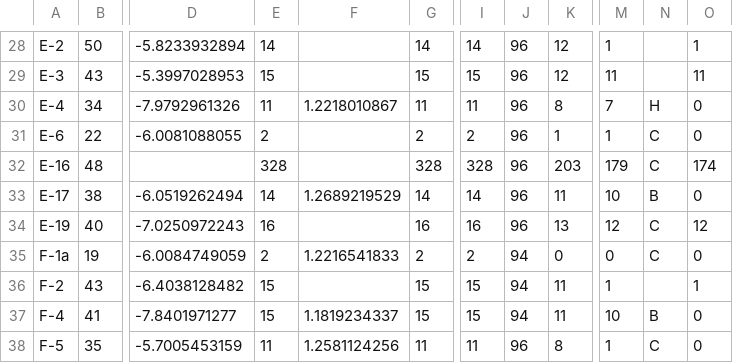
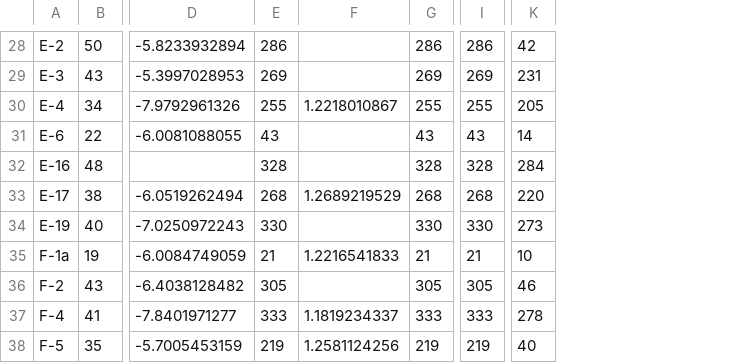
Before and after one commit to austinkeller/matcher, a CSV file: Counts_Table.csv, drawn as a sheet; only a part is shown, gaps mark what is left out; removed rows and columns are numbered as before the commit, all else as after; the diff covers the shown part only; the diff names each change by its address in the sheet, - before the commit and + after, or states it on an @@ line.

```diff
--- a/Counts_Table.csv
+++ b/Counts_Table.csv
-column J, rows 28-38: 96 | 96 | 96 | 96 | 96 | 96 | 96 | 94 | 94 | 94 | 96
-column K, rows 28-38: 12 | 12 | 8 | 1 | 203 | 11 | 13 | 0 | 11 | 11 | 8
-column M, rows 28-38: 1 | 11 | 7 | 1 | 179 | 10 | 12 | 0 | 1 | 10 | 1
-column N, rows 30-38: H | C | C | B | C | C |  | B | C
-column O, rows 28-38: 1 | 11 | 0 | 0 | 174 | 0 | 12 | 0 | 1 | 0 | 0
+column K, rows 28-38: 42 | 231 | 205 | 14 | 284 | 220 | 273 | 10 | 46 | 278 | 40
-E28: 14
+E28: 286
-G28: 14
+G28: 286
-I28: 14
+I28: 286
-E29: 15
+E29: 269
-G29: 15
+G29: 269
-I29: 15
+I29: 269
-E30: 11
+E30: 255
-G30: 11
+G30: 255
-I30: 11
+I30: 255
-E31: 2
+E31: 43
-G31: 2
+G31: 43
-I31: 2
+I31: 43
-E33: 14
+E33: 268
-G33: 14
+G33: 268
-I33: 14
+I33: 268
-E34: 16
+E34: 330
-G34: 16
+G34: 330
-I34: 16
+I34: 330
-E35: 2
+E35: 21
-G35: 2
+G35: 21
-I35: 2
+I35: 21
-E36: 15
+E36: 305
-G36: 15
+G36: 305
-I36: 15
+I36: 305
-E37: 15
+E37: 333
-G37: 15
+G37: 333
-I37: 15
+I37: 333
-E38: 11
+E38: 219
-G38: 11
+G38: 219
-I38: 11
+I38: 219
```
Also changed, not shown: 69 edited cells elsewhere in this file, 3 other files.
